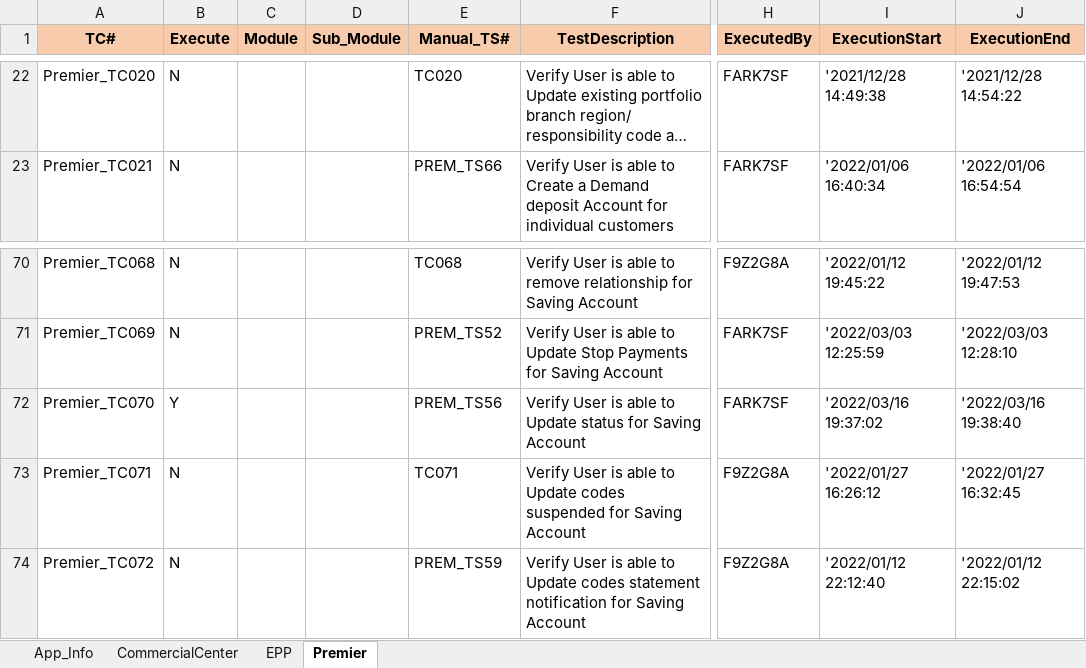
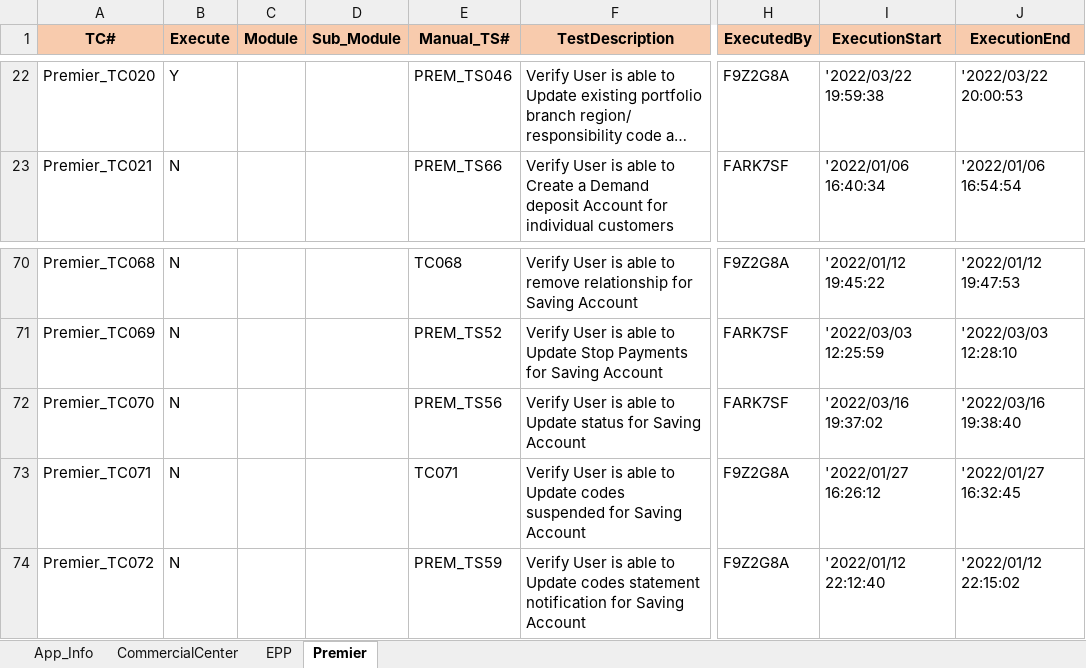
Before and after one commit to mokshamukh/Test_Automation, an Excel workbook: src/main/resources/testdesign/testcontroller/master.xlsx, sheet Premier, drawn as a sheet; only a part is shown, gaps mark what is left out; long unchanged cells end in …; values as stored, in another font and other column widths than the file's, no borders; the diff covers the shown part only; the diff names each change by its address in the sheet, - before the commit and + after, or states it on an @@ line.

```diff
--- a/src/main/resources/testdesign/testcontroller/master.xlsx (sheet Premier)
+++ b/src/main/resources/testdesign/testcontroller/master.xlsx (sheet Premier)
-B22 (Execute): N
+B22 (Execute): Y
-E22 (Manual_TS#): TC020
+E22 (Manual_TS#): PREM_TS046
-H22 (ExecutedBy): FARK7SF
+H22 (ExecutedBy): F9Z2G8A
-I22 (ExecutionStart): '2021/12/28 14:49:38
+I22 (ExecutionStart): '2022/03/22 19:59:38
-J22 (ExecutionEnd): '2021/12/28 14:54:22
+J22 (ExecutionEnd): '2022/03/22 20:00:53
-B72 (Execute): Y
+B72 (Execute): N
```
Also changed, not shown: 36 edited cells elsewhere in this sheet, 5 other files.
